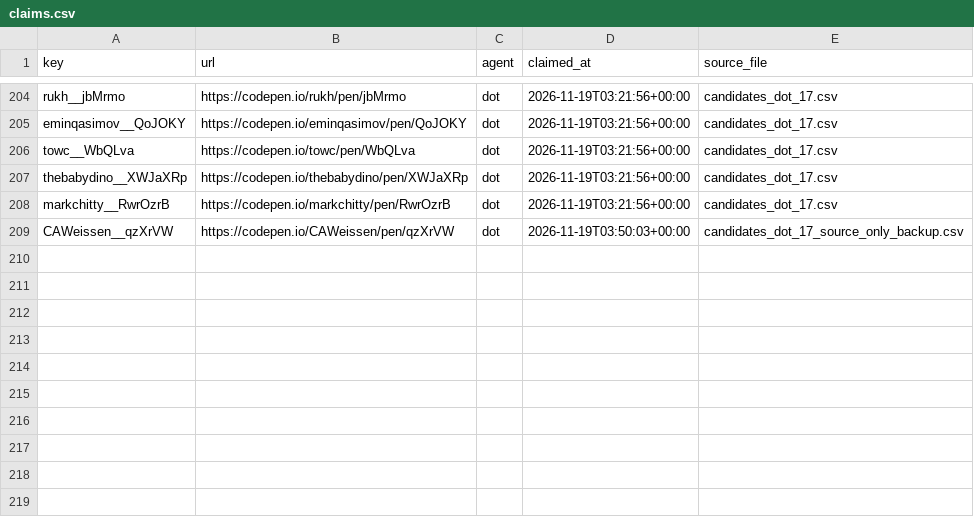
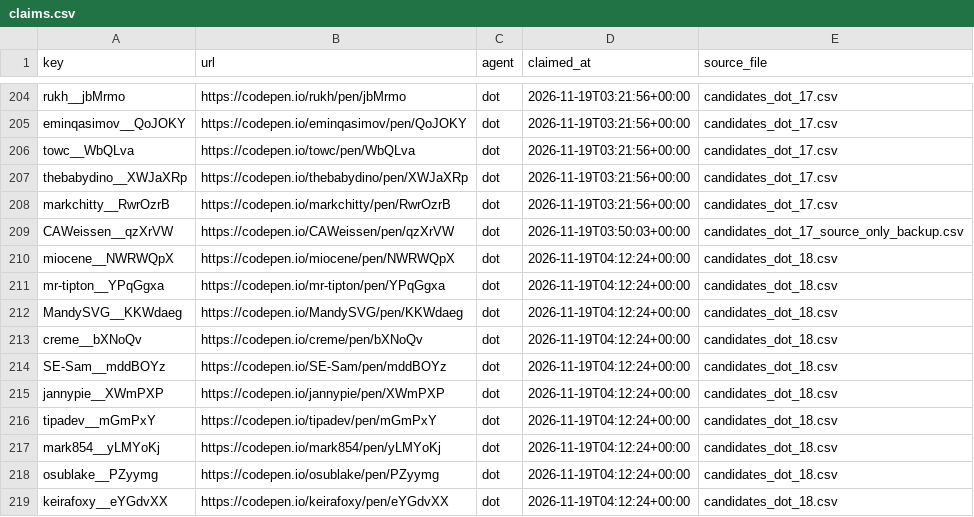
Before and after one commit to David-112233/case-collection, a CSV file: data_intake/B1/claims.csv, drawn as a sheet; only a part is shown, gaps mark what is left out; the diff names each change by its address in the sheet, - before the commit and + after, or states it on an @@ line.

Commit message:
Reserve 10 spatial candidates for Dot round 18

```diff
--- a/data_intake/B1/claims.csv
+++ b/data_intake/B1/claims.csv
+row 210: miocene__NWRWQpX | https://codepen.io/miocene/pen/NWRWQpX | dot | 2026-11-19T04:12:24+00:00 | candidates_dot_18.csv
+row 211: mr-tipton__YPqGgxa | https://codepen.io/mr-tipton/pen/YPqGgxa | dot | 2026-11-19T04:12:24+00:00 | candidates_dot_18.csv
+row 212: MandySVG__KKWdaeg | https://codepen.io/MandySVG/pen/KKWdaeg | dot | 2026-11-19T04:12:24+00:00 | candidates_dot_18.csv
+row 213: creme__bXNoQv | https://codepen.io/creme/pen/bXNoQv | dot | 2026-11-19T04:12:24+00:00 | candidates_dot_18.csv
+row 214: SE-Sam__mddBOYz | https://codepen.io/SE-Sam/pen/mddBOYz | dot | 2026-11-19T04:12:24+00:00 | candidates_dot_18.csv
+row 215: jannypie__XWmPXP | https://codepen.io/jannypie/pen/XWmPXP | dot | 2026-11-19T04:12:24+00:00 | candidates_dot_18.csv
+row 216: tipadev__mGmPxY | https://codepen.io/tipadev/pen/mGmPxY | dot | 2026-11-19T04:12:24+00:00 | candidates_dot_18.csv
+row 217: mark854__yLMYoKj | https://codepen.io/mark854/pen/yLMYoKj | dot | 2026-11-19T04:12:24+00:00 | candidates_dot_18.csv
+row 218: osublake__PZyymg | https://codepen.io/osublake/pen/PZyymg | dot | 2026-11-19T04:12:24+00:00 | candidates_dot_18.csv
+row 219: keirafoxy__eYGdvXX | https://codepen.io/keirafoxy/pen/eYGdvXX | dot | 2026-11-19T04:12:24+00:00 | candidates_dot_18.csv
```
